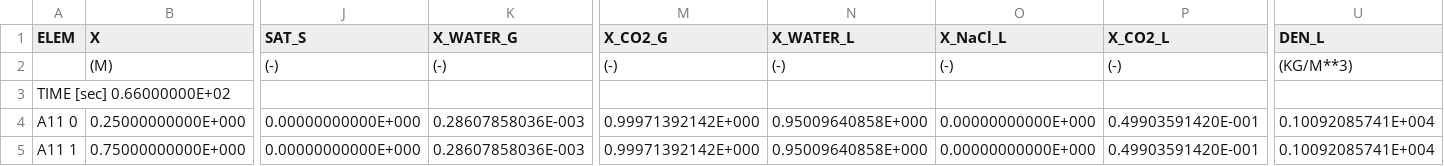
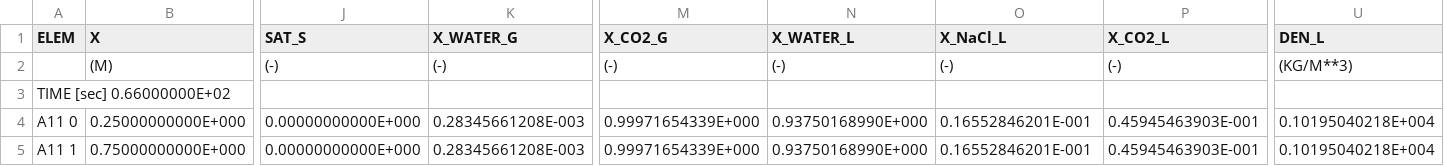
Before and after one commit to kiyoomogi/FS-C, a CSV file: OUTPUT_ELEME.csv, drawn as a sheet; only a part is shown, gaps mark what is left out; the diff names each change by its address in the sheet, - before the commit and + after, or states it on an @@ line.

```diff
--- a/OUTPUT_ELEME.csv
+++ b/OUTPUT_ELEME.csv
-K4:K5 (X_WATER_G): 0.28607858036E-003
+K4:K5 (X_WATER_G): 0.28345661208E-003
-M4:M5 (X_CO2_G): 0.99971392142E+000
+M4:M5 (X_CO2_G): 0.99971654339E+000
-N4:N5 (X_WATER_L): 0.95009640858E+000
+N4:N5 (X_WATER_L): 0.93750168990E+000
-O4:O5 (X_NaCl_L): 0.00000000000E+000
+O4:O5 (X_NaCl_L): 0.16552846201E-001
-P4:P5 (X_CO2_L): 0.49903591420E-001
+P4:P5 (X_CO2_L): 0.45945463903E-001
-U4:U5 (DEN_L): 0.10092085741E+004
+U4:U5 (DEN_L): 0.10195040218E+004
```
Also changed, not shown: 2 other files.
